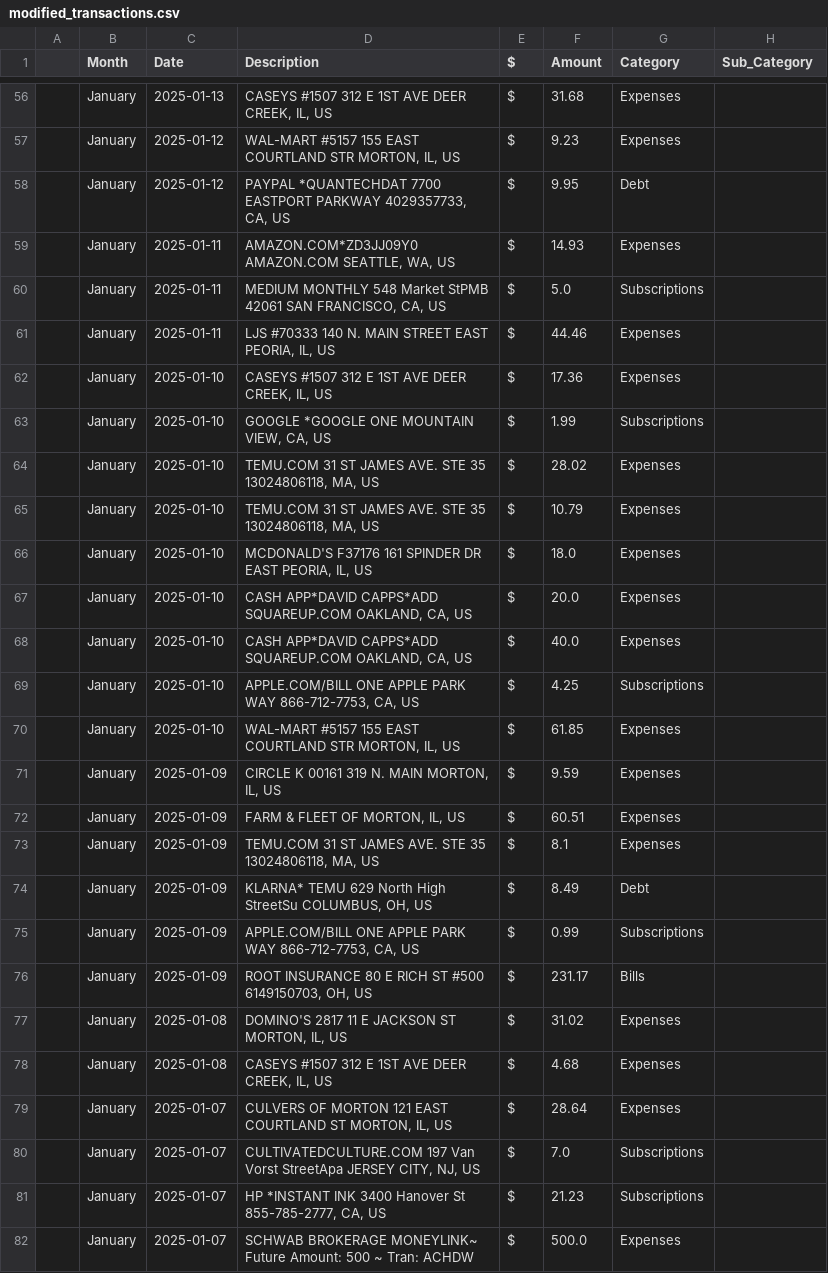
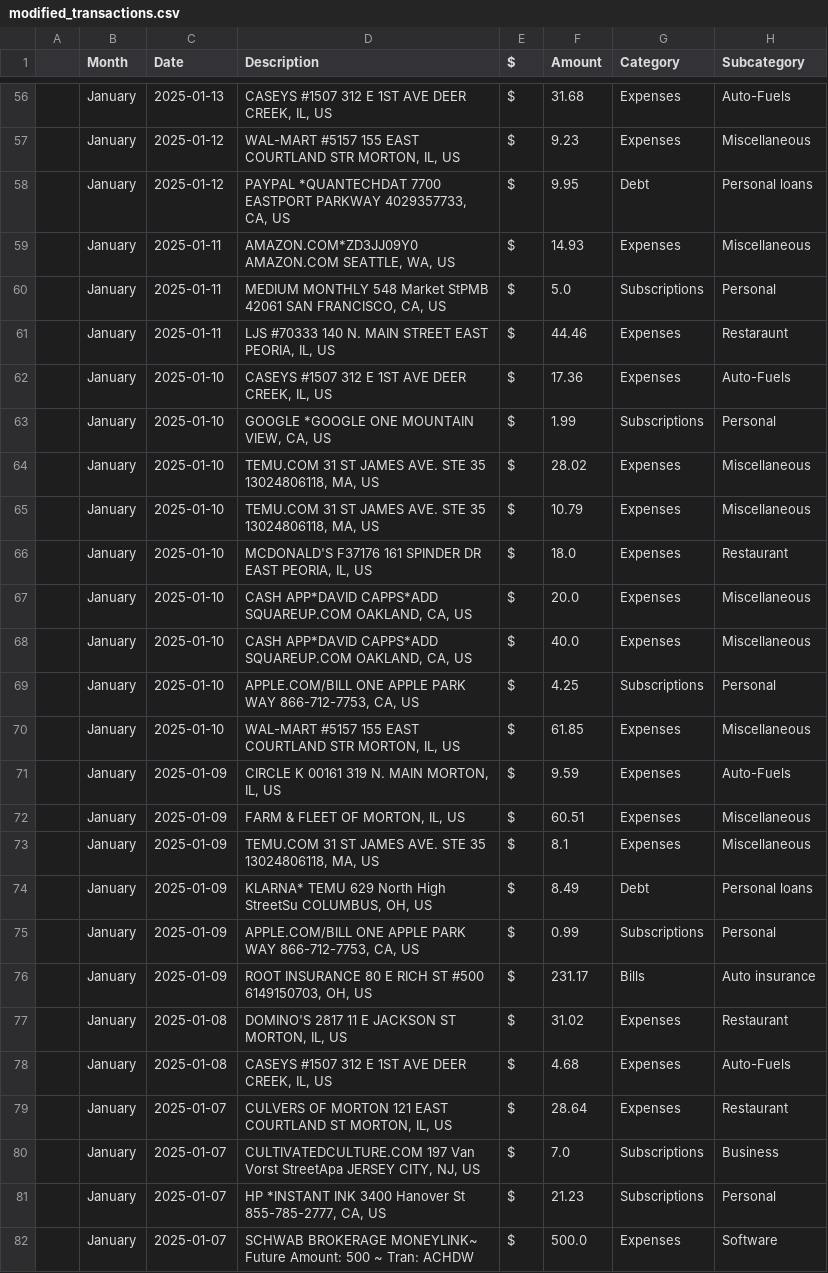
Before and after one commit to dcapps4140/Keyword-Categorization, a CSV file: modified_transactions.csv, drawn as a sheet; only a part is shown, gaps mark what is left out; the diff covers the shown part only.

Commit message:
change column names for subcategory

```diff
--- a/modified_transactions.csv
+++ b/modified_transactions.csv
@@ -1 +1 @@
-,Month,Date,Description,$,Amount,Category,Sub_Category
+,Month,Date,Description,$,Amount,Category,Subcategory
@@ -56,27 +56,27 @@
-,January,2025-01-13,"CASEYS #1507 312 E 1ST AVE DEER CREEK, IL, US",$,31.68,Expenses,
-,January,2025-01-12,"WAL-MART #5157 155 EAST COURTLAND STR MORTON, IL, US",$,9.23,Expenses,
-,January,2025-01-12,"PAYPAL *QUANTECHDAT 7700 EASTPORT PARKWAY 4029357733, CA, US",$,9.95,Debt,
-,January,2025-01-11,"AMAZON.COM*ZD3JJ09Y0 AMAZON.COM SEATTLE, WA, US",$,14.93,Expenses,
-,January,2025-01-11,"MEDIUM MONTHLY 548 Market StPMB 42061 SAN FRANCISCO, CA, US",$,5.0,Subscriptions,
-,January,2025-01-11,"LJS #70333 140 N. MAIN STREET EAST PEORIA, IL, US",$,44.46,Expenses,
-,January,2025-01-10,"CASEYS #1507 312 E 1ST AVE DEER CREEK, IL, US",$,17.36,Expenses,
-,January,2025-01-10,"GOOGLE *GOOGLE ONE MOUNTAIN VIEW, CA, US",$,1.99,Subscriptions,
-,January,2025-01-10,"TEMU.COM 31 ST JAMES AVE. STE 35 13024806118, MA, US",$,28.02,Expenses,
-,January,2025-01-10,"TEMU.COM 31 ST JAMES AVE. STE 35 13024806118, MA, US",$,10.79,Expenses,
-,January,2025-01-10,"MCDONALD'S F37176 161 SPINDER DR EAST PEORIA, IL, US",$,18.0,Expenses,
-,January,2025-01-10,"CASH APP*DAVID CAPPS*ADD SQUAREUP.COM OAKLAND, CA, US",$,20.0,Expenses,
-,January,2025-01-10,"CASH APP*DAVID CAPPS*ADD SQUAREUP.COM OAKLAND, CA, US",$,40.0,Expenses,
-,January,2025-01-10,"APPLE.COM/BILL ONE APPLE PARK WAY 866-712-7753, CA, US",$,4.25,Subscriptions,
-,January,2025-01-10,"WAL-MART #5157 155 EAST COURTLAND STR MORTON, IL, US",$,61.85,Expenses,
-,January,2025-01-09,"CIRCLE K 00161 319 N. MAIN MORTON, IL, US",$,9.59,Expenses,
-,January,2025-01-09,"FARM & FLEET OF MORTON, IL, US",$,60.51,Expenses,
-,January,2025-01-09,"TEMU.COM 31 ST JAMES AVE. STE 35 13024806118, MA, US",$,8.1,Expenses,
-,January,2025-01-09,"KLARNA* TEMU 629 North High StreetSu COLUMBUS, OH, US",$,8.49,Debt,
-,January,2025-01-09,"APPLE.COM/BILL ONE APPLE PARK WAY 866-712-7753, CA, US",$,0.99,Subscriptions,
-,January,2025-01-09,"ROOT INSURANCE 80 E RICH ST #500 6149150703, OH, US",$,231.17,Bills,
-,January,2025-01-08,"DOMINO'S 2817 11 E JACKSON ST MORTON, IL, US",$,31.02,Expenses,
-,January,2025-01-08,"CASEYS #1507 312 E 1ST AVE DEER CREEK, IL, US",$,4.68,Expenses,
-,January,2025-01-07,"CULVERS OF MORTON 121 EAST COURTLAND ST MORTON, IL, US",$,28.64,Expenses,
-,January,2025-01-07,"CULTIVATEDCULTURE.COM 197 Van Vorst StreetApa JERSEY CITY, NJ, US",$,7.0,Subscriptions,
-,January,2025-01-07,"HP *INSTANT INK 3400 Hanover St 855-785-2777, CA, US",$,21.23,Subscriptions,
-,January,2025-01-07,SCHWAB BROKERAGE MONEYLINK~ Future Amount: 500 ~ Tran: ACHDW,$,500.0,Expenses,
+,January,2025-01-13,"CASEYS #1507 312 E 1ST AVE DEER CREEK, IL, US",$,31.68,Expenses,Auto-Fuels
+,January,2025-01-12,"WAL-MART #5157 155 EAST COURTLAND STR MORTON, IL, US",$,9.23,Expenses,Miscellaneous
+,January,2025-01-12,"PAYPAL *QUANTECHDAT 7700 EASTPORT PARKWAY 4029357733, CA, US",$,9.95,Debt,Personal loans
+,January,2025-01-11,"AMAZON.COM*ZD3JJ09Y0 AMAZON.COM SEATTLE, WA, US",$,14.93,Expenses,Miscellaneous
+,January,2025-01-11,"MEDIUM MONTHLY 548 Market StPMB 42061 SAN FRANCISCO, CA, US",$,5.0,Subscriptions,Personal
+,January,2025-01-11,"LJS #70333 140 N. MAIN STREET EAST PEORIA, IL, US",$,44.46,Expenses,Restaraunt
+,January,2025-01-10,"CASEYS #1507 312 E 1ST AVE DEER CREEK, IL, US",$,17.36,Expenses,Auto-Fuels
+,January,2025-01-10,"GOOGLE *GOOGLE ONE MOUNTAIN VIEW, CA, US",$,1.99,Subscriptions,Personal
+,January,2025-01-10,"TEMU.COM 31 ST JAMES AVE. STE 35 13024806118, MA, US",$,28.02,Expenses,Miscellaneous
+,January,2025-01-10,"TEMU.COM 31 ST JAMES AVE. STE 35 13024806118, MA, US",$,10.79,Expenses,Miscellaneous
+,January,2025-01-10,"MCDONALD'S F37176 161 SPINDER DR EAST PEORIA, IL, US",$,18.0,Expenses,Restaurant
+,January,2025-01-10,"CASH APP*DAVID CAPPS*ADD SQUAREUP.COM OAKLAND, CA, US",$,20.0,Expenses,Miscellaneous
+,January,2025-01-10,"CASH APP*DAVID CAPPS*ADD SQUAREUP.COM OAKLAND, CA, US",$,40.0,Expenses,Miscellaneous
+,January,2025-01-10,"APPLE.COM/BILL ONE APPLE PARK WAY 866-712-7753, CA, US",$,4.25,Subscriptions,Personal
+,January,2025-01-10,"WAL-MART #5157 155 EAST COURTLAND STR MORTON, IL, US",$,61.85,Expenses,Miscellaneous
+,January,2025-01-09,"CIRCLE K 00161 319 N. MAIN MORTON, IL, US",$,9.59,Expenses,Auto-Fuels
+,January,2025-01-09,"FARM & FLEET OF MORTON, IL, US",$,60.51,Expenses,Miscellaneous
+,January,2025-01-09,"TEMU.COM 31 ST JAMES AVE. STE 35 13024806118, MA, US",$,8.1,Expenses,Miscellaneous
+,January,2025-01-09,"KLARNA* TEMU 629 North High StreetSu COLUMBUS, OH, US",$,8.49,Debt,Personal loans
+,January,2025-01-09,"APPLE.COM/BILL ONE APPLE PARK WAY 866-712-7753, CA, US",$,0.99,Subscriptions,Personal
+,January,2025-01-09,"ROOT INSURANCE 80 E RICH ST #500 6149150703, OH, US",$,231.17,Bills,Auto insurance
+,January,2025-01-08,"DOMINO'S 2817 11 E JACKSON ST MORTON, IL, US",$,31.02,Expenses,Restaurant
+,January,2025-01-08,"CASEYS #1507 312 E 1ST AVE DEER CREEK, IL, US",$,4.68,Expenses,Auto-Fuels
+,January,2025-01-07,"CULVERS OF MORTON 121 EAST COURTLAND ST MORTON, IL, US",$,28.64,Expenses,Restaurant
+,January,2025-01-07,"CULTIVATEDCULTURE.COM 197 Van Vorst StreetApa JERSEY CITY, NJ, US",$,7.0,Subscriptions,Business
+,January,2025-01-07,"HP *INSTANT INK 3400 Hanover St 855-785-2777, CA, US",$,21.23,Subscriptions,Personal
+,January,2025-01-07,SCHWAB BROKERAGE MONEYLINK~ Future Amount: 500 ~ Tran: ACHDW,$,500.0,Expenses,Software
```
Also changed, not shown: 78 edited cells elsewhere in this file, 2 other files.
